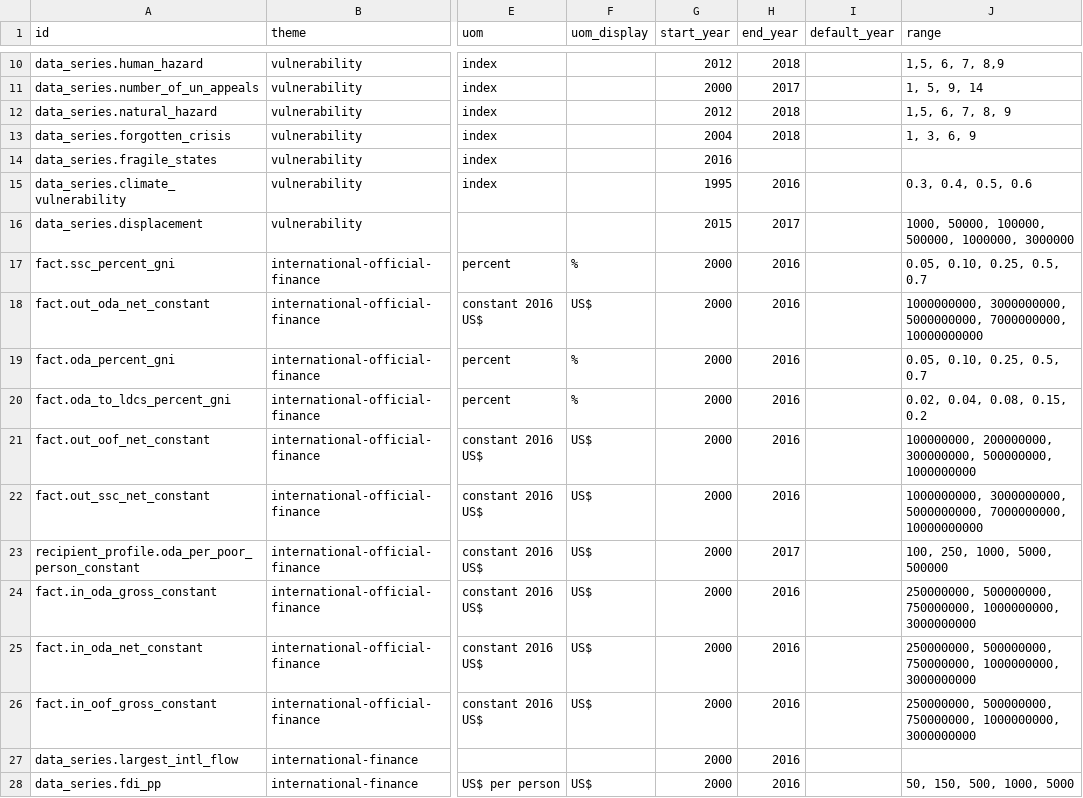
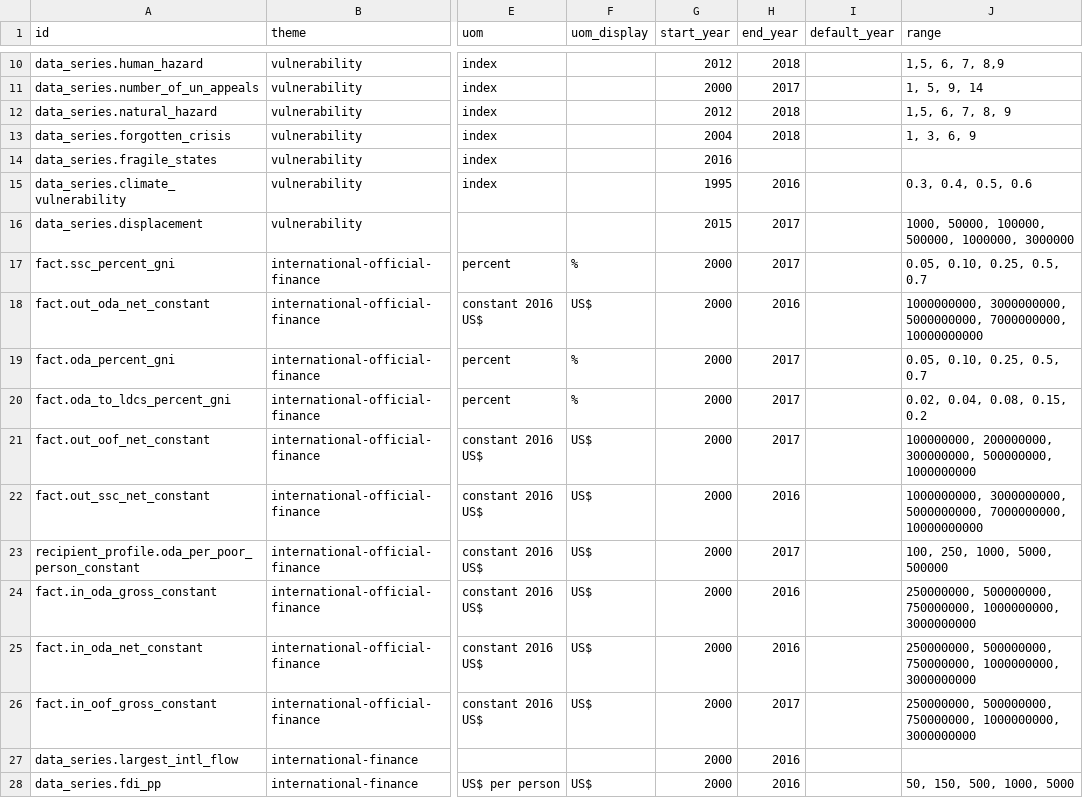
Before and after one commit to devinit/Datahub-cms, a CSV file: global-picture/concept.csv, drawn as a sheet; only a part is shown, gaps mark what is left out; the diff names each change by its address in the sheet, - before the commit and + after, or states it on an @@ line.

Commit message:
Metadata edits to IOF

```diff
--- a/global-picture/concept.csv
+++ b/global-picture/concept.csv
-H17 (end_year): 2016
+H17 (end_year): 2017
-H19:H21 (end_year): 2016
+H19:H21 (end_year): 2017
-H26 (end_year): 2016
+H26 (end_year): 2017
```
